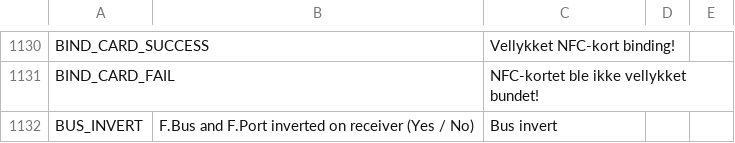
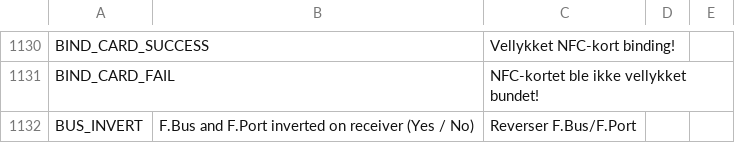
Before and after one commit to KevinFairgrieve/ETHOS-Feedback-Community, a CSV file: translations/ethos/no.csv, drawn as a sheet; only a part is shown, gaps mark what is left out.

Commit message:
Update no.csv
Updated translation.

```diff
--- a/translations/ethos/no.csv
+++ b/translations/ethos/no.csv
@@ -1131,2 +1131,2 @@ BIND_CARD_SUCCESS,,"Vellykket NFC-kort binding!"
 BIND_CARD_FAIL,,"NFC-kortet ble ikke vellykket bundet!"
-BUS_INVERT,F.Bus and F.Port inverted on receiver (Yes / No),"Bus invert"
+BUS_INVERT,F.Bus and F.Port inverted on receiver (Yes / No),"Reverser F.Bus/F.Port"
```
